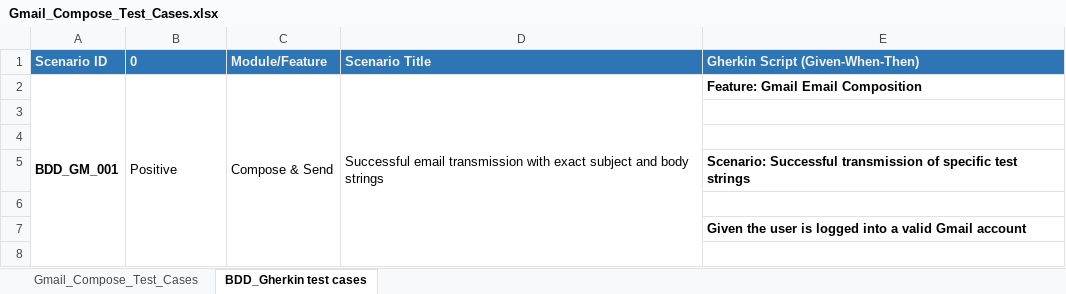
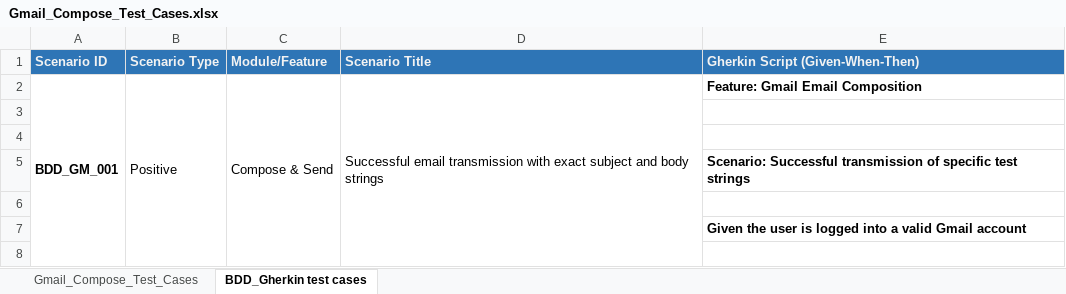
Before and after one commit to kishore-krishna/gmail-compose-testsuite, an Excel workbook: Gmail_Compose_Test_Cases.xlsx, sheet BDD_Gherkin test cases, drawn as a sheet; only a part is shown; values as stored, in another font and other column widths than the file's, no borders; the diff names each change by its address in the sheet, - before the commit and + after, or states it on an @@ line.

Commit message:
Add files via upload

```diff
--- a/Gmail_Compose_Test_Cases.xlsx (sheet BDD_Gherkin test cases)
+++ b/Gmail_Compose_Test_Cases.xlsx (sheet BDD_Gherkin test cases)
-B1: 0
+B1: Scenario Type
```
